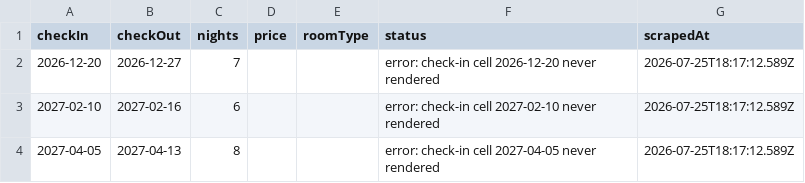
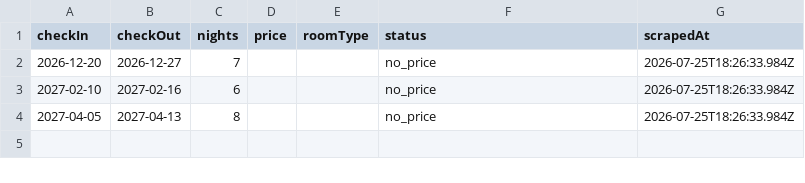
Before and after one commit to dicenn/sandbox, a CSV file: beach_scraper/results/prices.csv, drawn as a sheet.

Commit message:
chore: weekly beach price update 2026-07-25

```diff
--- a/beach_scraper/results/prices.csv
+++ b/beach_scraper/results/prices.csv
@@ -1,4 +1,4 @@
 checkIn,checkOut,nights,price,roomType,status,scrapedAt
-2026-12-20,2026-12-27,7,,,error: check-in cell 2026-12-20 never rendered,2026-07-25T18:17:12.589Z
-2027-02-10,2027-02-16,6,,,error: check-in cell 2027-02-10 never rendered,2026-07-25T18:17:12.589Z
-2027-04-05,2027-04-13,8,,,error: check-in cell 2027-04-05 never rendered,2026-07-25T18:17:12.589Z
+2026-12-20,2026-12-27,7,,,no_price,2026-07-25T18:26:33.984Z
+2027-02-10,2027-02-16,6,,,no_price,2026-07-25T18:26:33.984Z
+2027-04-05,2027-04-13,8,,,no_price,2026-07-25T18:26:33.984Z
```
Also changed, not shown: 9 other files.
